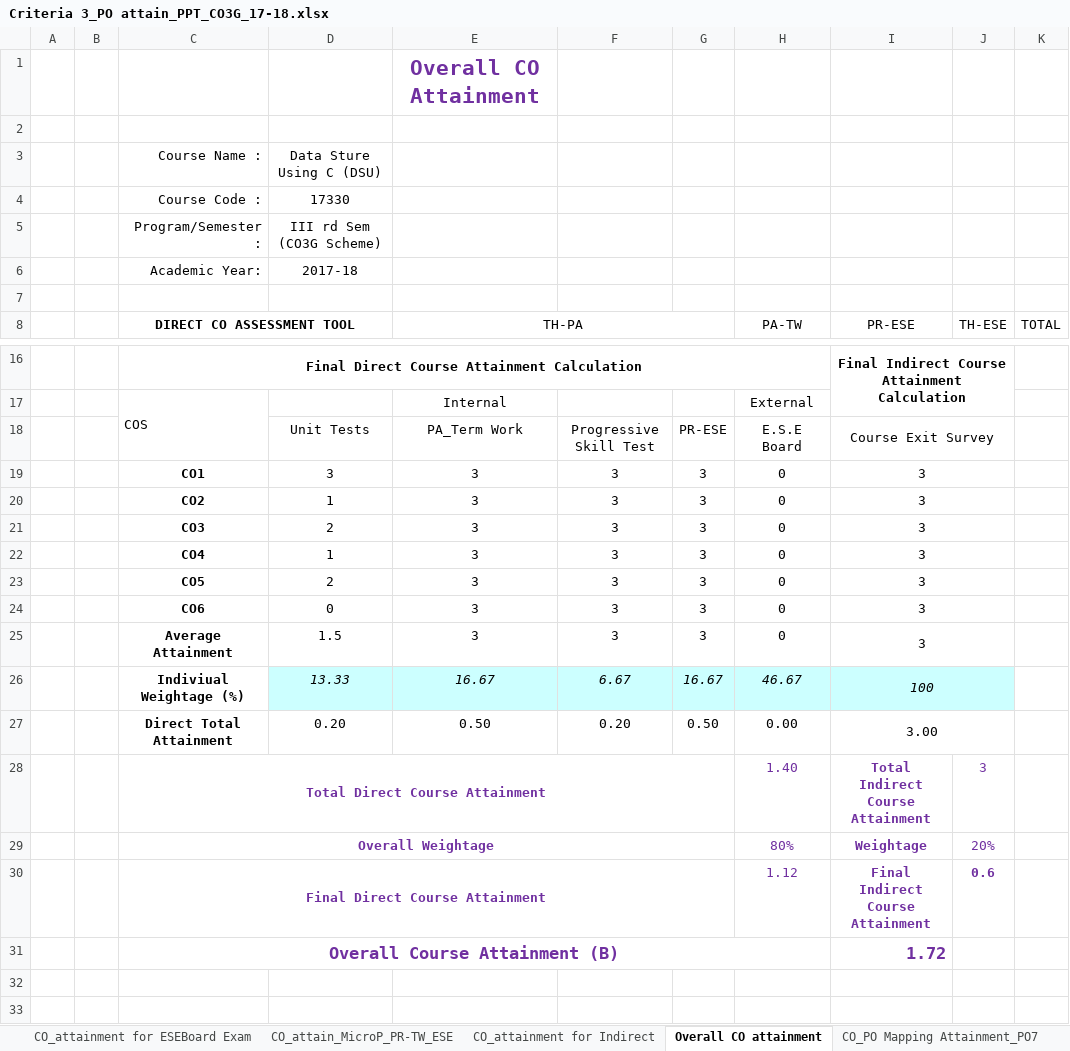
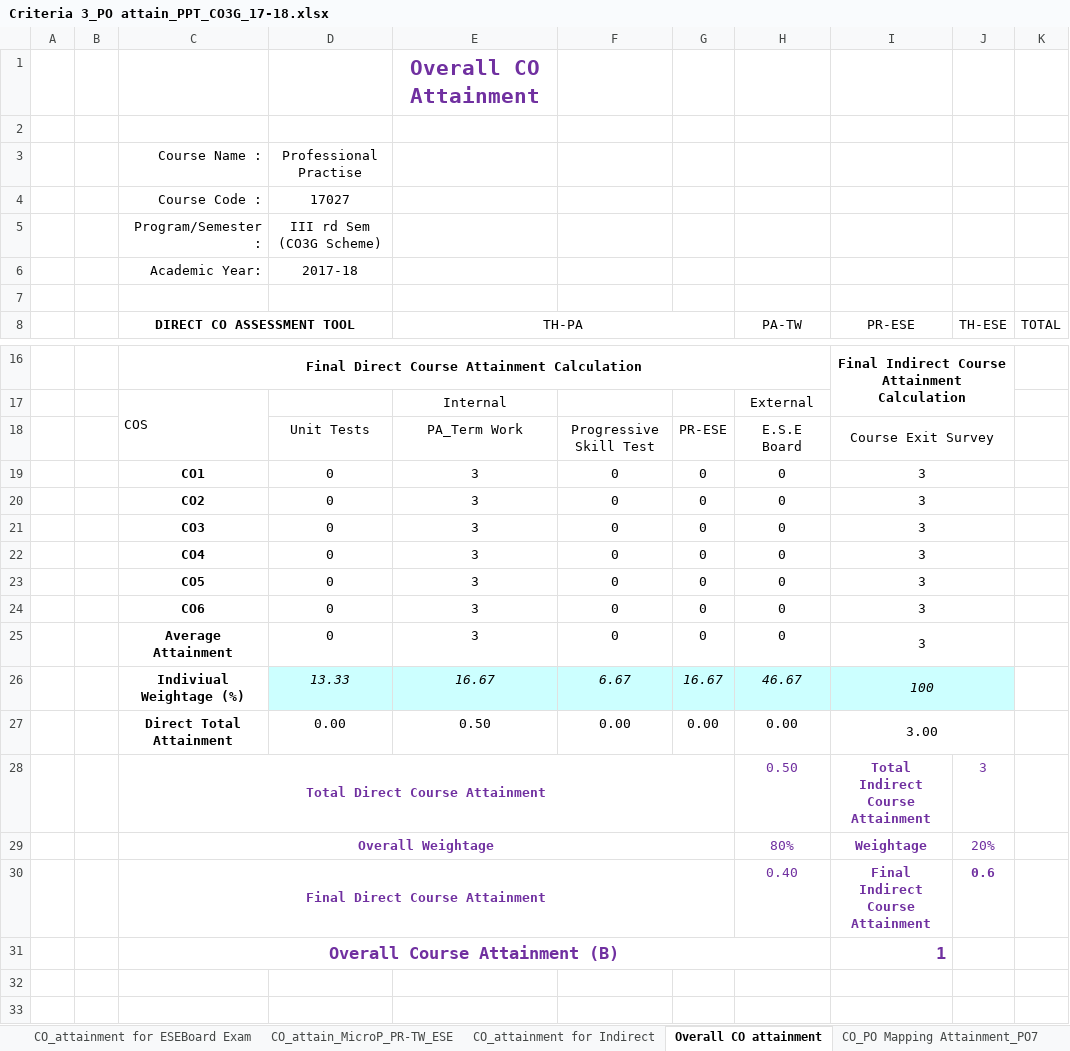
Before and after one commit to adambure21/NBAGRWPL, an Excel workbook: C3 MGM/result analysis W 2017/C3 Sheets W2017/Criteria 3_PO attain_PPT_CO3G_17-18.xlsx, sheet Overall CO attainment, drawn as a sheet; only a part is shown, gaps mark what is left out; values as stored, in another font and other column widths than the file's, no borders; the diff names each change by its address in the sheet, - before the commit and + after, or states it on an @@ line.

```diff
--- a/C3 MGM/result analysis W 2017/C3 Sheets W2017/Criteria 3_PO attain_PPT_CO3G_17-18.xlsx (sheet Overall CO attainment)
+++ b/C3 MGM/result analysis W 2017/C3 Sheets W2017/Criteria 3_PO attain_PPT_CO3G_17-18.xlsx (sheet Overall CO attainment)
-D3: Data Sture Using C (DSU)
+D3: Professional Practise
-D4: 17330
+D4: 17027
-D19: 3
+D19: 0
-F19:F25: 3
+F19:F25: 0
-G19:G25: 3
+G19:G25: 0
-D20: 1
+D20: 0
-D21: 2
+D21: 0
-D22: 1
+D22: 0
-D23: 2
+D23: 0
-D25: 1.5
+D25: 0
-D27: 0.20
+D27: 0.00
-F27: 0.20
+F27: 0.00
-G27: 0.50
+G27: 0.00
-H28 (PA-TW): 1.40
+H28 (PA-TW): 0.50
-H30 (PA-TW): 1.12
+H30 (PA-TW): 0.40
-I31 (PR-ESE): 1.72
+I31 (PR-ESE): 1
```
Also changed, not shown: sheet CO_Attainment for Unit Tests, sheet CO_attain_MicroP_PR-TW_ESE, sheet CO_PO Mapping Attainment_PO7, sheet PO Set Target attain level, sheet CO_attainment for ESEBoard Exam, sheet CO_attainment for Indirect, hidden cells, C3 MGM/result analysis W 2017/C3 Sheets W2017/Criteria 3_PO attain_AMS_CO3G_17-18.xlsx, C3 MGM/result analysis W 2017/C3 Sheets W2017/Criteria 3_PO attain_DTE_CO3G_17-18.xlsx, 8 other files.
